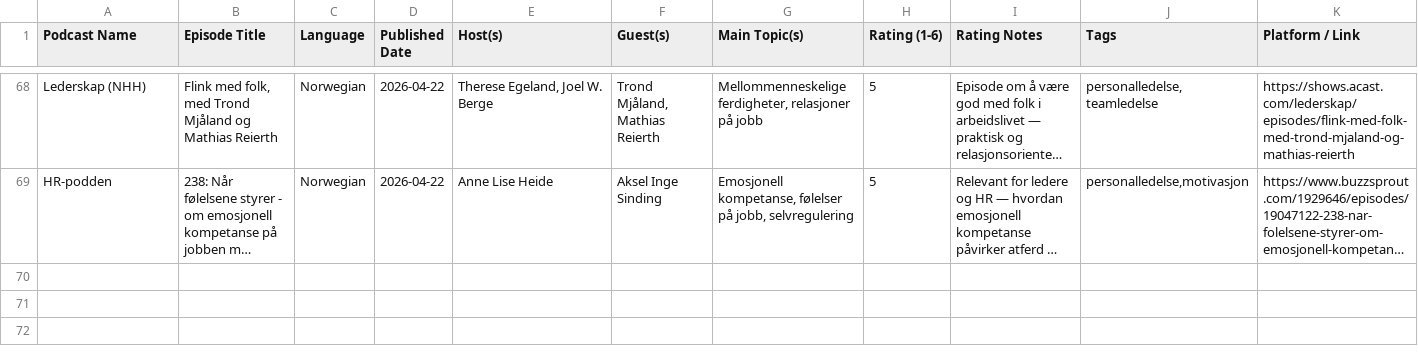
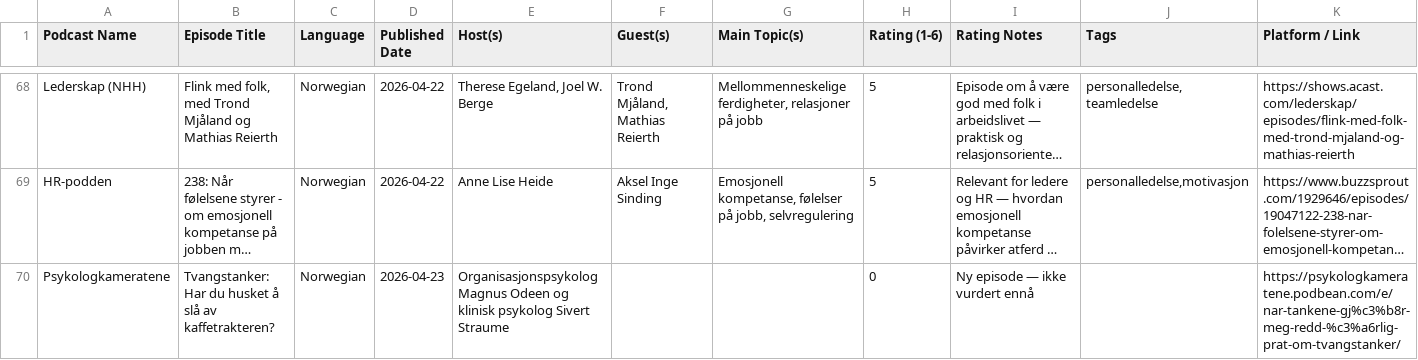
Before and after one commit to cathrinei/LedelsespodClaude, a CSV file: Ledelsepod.csv, drawn as a sheet; only a part is shown, gaps mark what is left out; long unchanged cells end in …; the diff names each change by its address in the sheet, - before the commit and + after, or states it on an @@ line.

```diff
--- a/Ledelsepod.csv
+++ b/Ledelsepod.csv
+row 70: Psykologkameratene | Tvangstanker: Har du husket å slå av kaffetrakteren? | Norwegian | 2026-04-23 | Organisasjonspsykolog Magnus Odeen og klinisk psykolog Sivert Straume |  |  | 0 | Ny episode — ikke vurdert ennå |  | https://psykologkameratene.podbean.com/e/nar-tankene-gj%c3%b8r-meg-redd-%c3%a6rlig-prat-om-tvangstanker/
```
Also changed, not shown: 1 other file.
